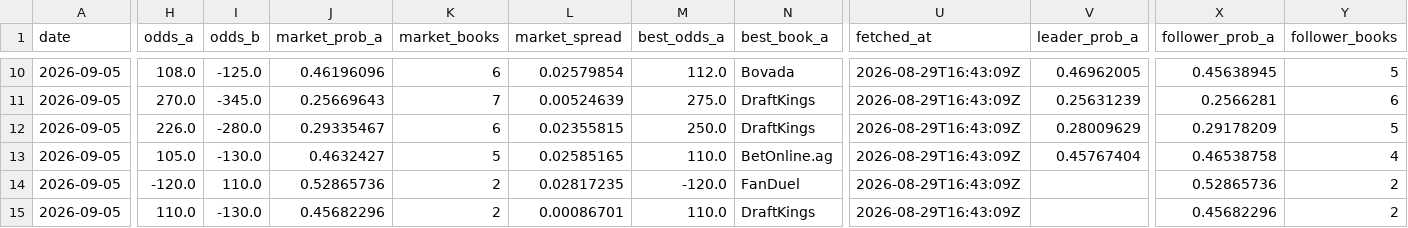
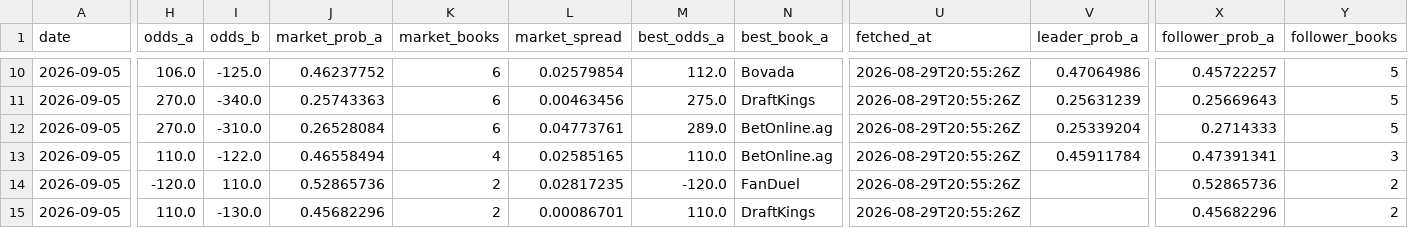
Before and after one commit to joshuakingsland/claude-fights, a CSV file: odds_upcoming.csv, drawn as a sheet; only a part is shown, gaps mark what is left out; the diff covers the shown part only; the diff names each change by its address in the sheet, - before the commit and + after, or states it on an @@ line.

```diff
--- a/odds_upcoming.csv
+++ b/odds_upcoming.csv
-H10 (odds_a): 108.0
+H10 (odds_a): 106.0
-J10 (market_prob_a): 0.46196096
+J10 (market_prob_a): 0.46237752
-U10:U15 (fetched_at): 2026-08-29T16:43:09Z
+U10:U15 (fetched_at): 2026-08-29T20:55:26Z
-V10 (leader_prob_a): 0.46962005
+V10 (leader_prob_a): 0.47064986
-X10 (follower_prob_a): 0.45638945
+X10 (follower_prob_a): 0.45722257
-I11 (odds_b): -345.0
+I11 (odds_b): -340.0
-J11 (market_prob_a): 0.25669643
+J11 (market_prob_a): 0.25743363
-K11 (market_books): 7
+K11 (market_books): 6
-L11 (market_spread): 0.00524639
+L11 (market_spread): 0.00463456
-X11 (follower_prob_a): 0.2566281
+X11 (follower_prob_a): 0.25669643
-Y11 (follower_books): 6
+Y11 (follower_books): 5
-H12 (odds_a): 226.0
+H12 (odds_a): 270.0
-I12 (odds_b): -280.0
+I12 (odds_b): -310.0
-J12 (market_prob_a): 0.29335467
+J12 (market_prob_a): 0.26528084
-L12 (market_spread): 0.02355815
+L12 (market_spread): 0.04773761
-M12 (best_odds_a): 250.0
+M12 (best_odds_a): 289.0
-N12 (best_book_a): DraftKings
+N12 (best_book_a): BetOnline.ag
-V12 (leader_prob_a): 0.28009629
+V12 (leader_prob_a): 0.25339204
-X12 (follower_prob_a): 0.29178209
+X12 (follower_prob_a): 0.2714333
-H13 (odds_a): 105.0
+H13 (odds_a): 110.0
-I13 (odds_b): -130.0
+I13 (odds_b): -122.0
-J13 (market_prob_a): 0.4632427
+J13 (market_prob_a): 0.46558494
-K13 (market_books): 5
+K13 (market_books): 4
-V13 (leader_prob_a): 0.45767404
+V13 (leader_prob_a): 0.45911784
-X13 (follower_prob_a): 0.46538758
+X13 (follower_prob_a): 0.47391341
-Y13 (follower_books): 4
+Y13 (follower_books): 3
```
Also changed, not shown: 129 edited cells elsewhere in this file, 6 other files.
